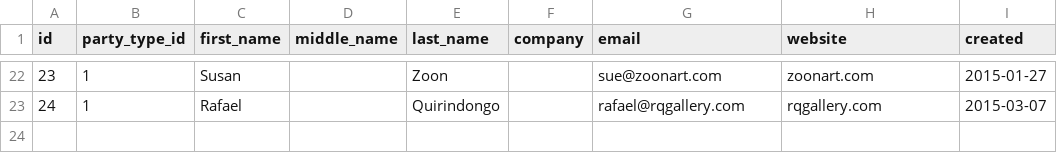
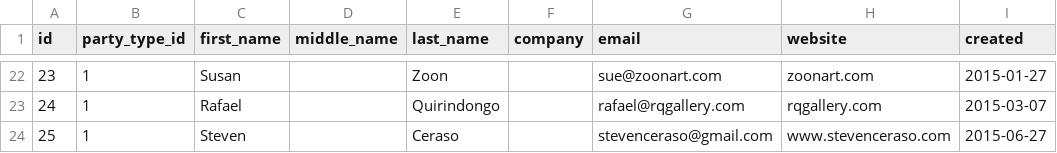
Before and after one commit to dlink/hudsonartists, a CSV file: sql/data/parties.csv, drawn as a sheet; only a part is shown, gaps mark what is left out; the diff names each change by its address in the sheet, - before the commit and + after, or states it on an @@ line.

Commit message:
Added Steven Ceraso

```diff
--- a/sql/data/parties.csv
+++ b/sql/data/parties.csv
+row 24: 25 | 1 | Steven |  | Ceraso |  | stevenceraso@gmail.com | www.stevenceraso.com | 2015-06-27
```
Also changed, not shown: sql/data/addresses.csv, 1 other file.
